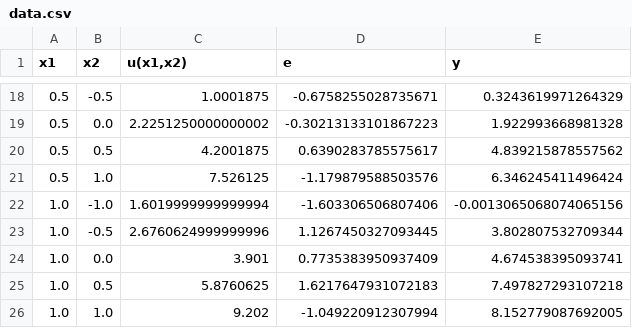
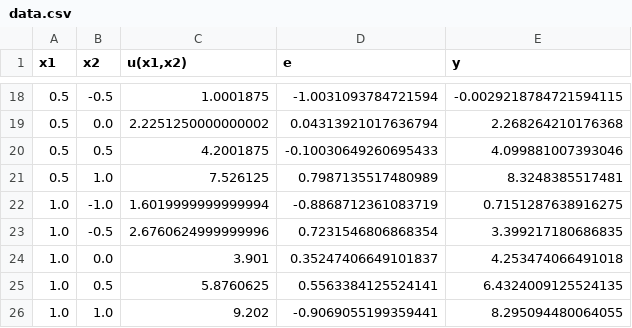
Before and after one commit to paulusses/3, a CSV file: 4/SMAD/1 laba/data.csv, drawn as a sheet; only a part is shown, gaps mark what is left out; the diff covers the shown part only.

```diff
--- a/4/SMAD/1 laba/data.csv
+++ b/4/SMAD/1 laba/data.csv
@@ -18,9 +18,9 @@ x1	x2	u(x1,x2)	e	y
-0.5	-0.5	1.0001875	-0.6758255028735671	0.3243619971264329
-0.5	0.0	2.2251250000000002	-0.30213133101867223	1.922993668981328
-0.5	0.5	4.2001875	0.6390283785575617	4.839215878557562
-0.5	1.0	7.526125	-1.179879588503576	6.346245411496424
-1.0	-1.0	1.6019999999999994	-1.603306506807406	-0.0013065068074065156
-1.0	-0.5	2.6760624999999996	1.1267450327093445	3.802807532709344
-1.0	0.0	3.901	0.7735383950937409	4.674538395093741
-1.0	0.5	5.8760625	1.6217647931072183	7.497827293107218
-1.0	1.0	9.202	-1.049220912307994	8.152779087692005
+0.5	-0.5	1.0001875	-1.0031093784721594	-0.0029218784721594115
+0.5	0.0	2.2251250000000002	0.04313921017636794	2.268264210176368
+0.5	0.5	4.2001875	-0.10030649260695433	4.099881007393046
+0.5	1.0	7.526125	0.7987135517480989	8.3248385517481
+1.0	-1.0	1.6019999999999994	-0.8868712361083719	0.7151287638916275
+1.0	-0.5	2.6760624999999996	0.7231546806868354	3.399217180686835
+1.0	0.0	3.901	0.35247406649101837	4.253474066491018
+1.0	0.5	5.8760625	0.5563384125524141	6.4324009125524135
+1.0	1.0	9.202	-0.9069055199359441	8.295094480064055
```
Also changed, not shown: 32 edited cells elsewhere in this file, 4/SMAD/1 laba/data2.csv, 2 other files.
